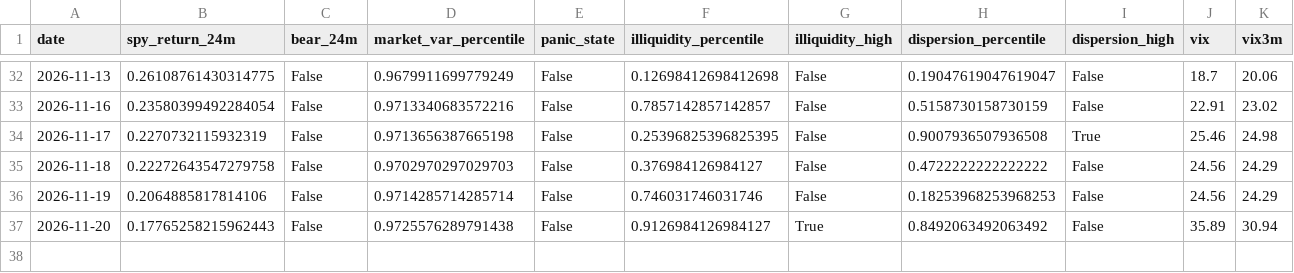
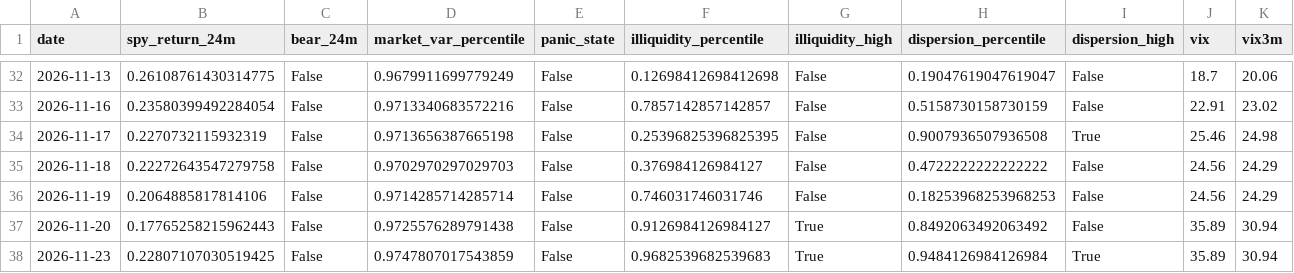
Before and after one commit to Raskull-ux/Options-Bot-Prototype, a CSV file: data/regime_state.csv, drawn as a sheet; only a part is shown, gaps mark what is left out; rows hold the shown columns only; the diff names each change by its address in the sheet, - before the commit and + after, or states it on an @@ line.

```diff
--- a/data/regime_state.csv
+++ b/data/regime_state.csv
+row 38: 2026-11-23 | 0.22807107030519425 | False | 0.9747807017543859 | False | 0.9682539682539683 | True | 0.9484126984126984 | True | 35.89 | 30.94
```
Also changed, not shown: data/collector_run_log.csv, data/earnings_calendar.csv, 6 other files.
